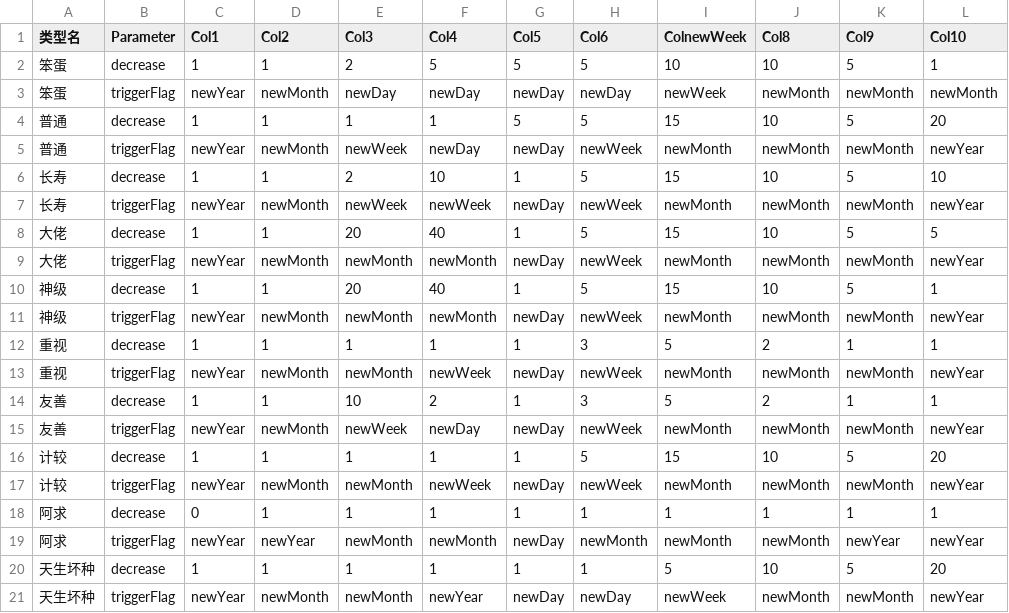
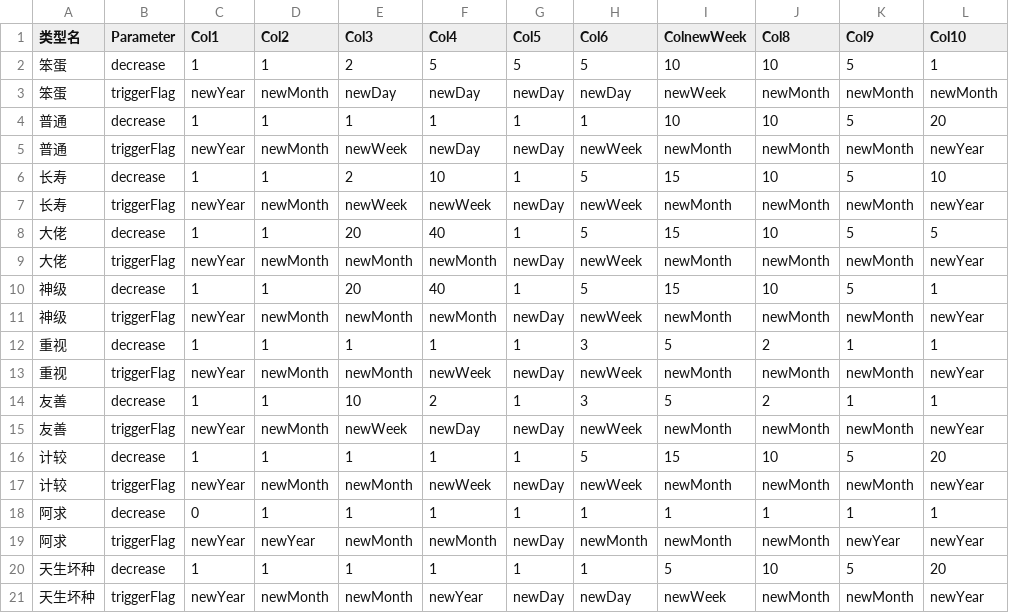
Before and after one commit to RockingSisyphus/Gensokyo-Origin-ERA, a CSV file: src/世界书与初始化/参考文档/参数-3-遗忘.csv, drawn as a sheet; only a part is shown; the diff names each change by its address in the sheet, - before the commit and + after, or states it on an @@ line.

Commit message:
修正遗忘指数

```diff
--- a/src/世界书与初始化/参考文档/参数-3-遗忘.csv
+++ b/src/世界书与初始化/参考文档/参数-3-遗忘.csv
-G4 (Col5): 5
+G4 (Col5): 1
-H4 (Col6): 5
+H4 (Col6): 1
-I4 (ColnewWeek): 15
+I4 (ColnewWeek): 10
```
